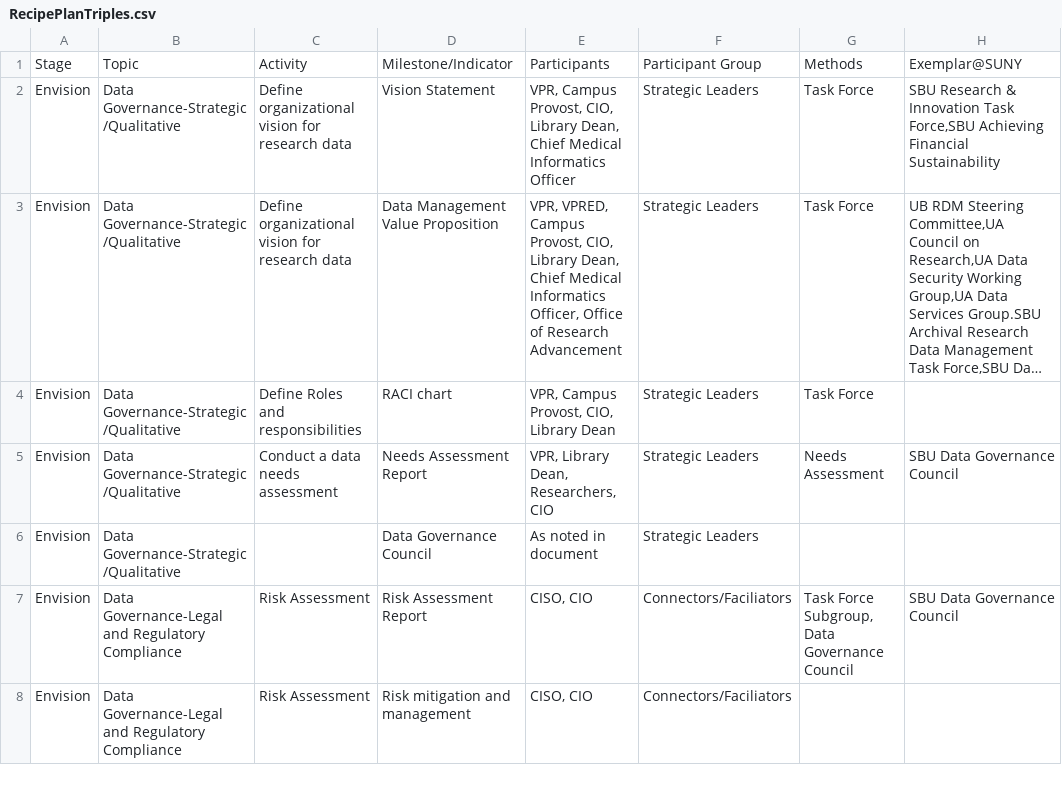
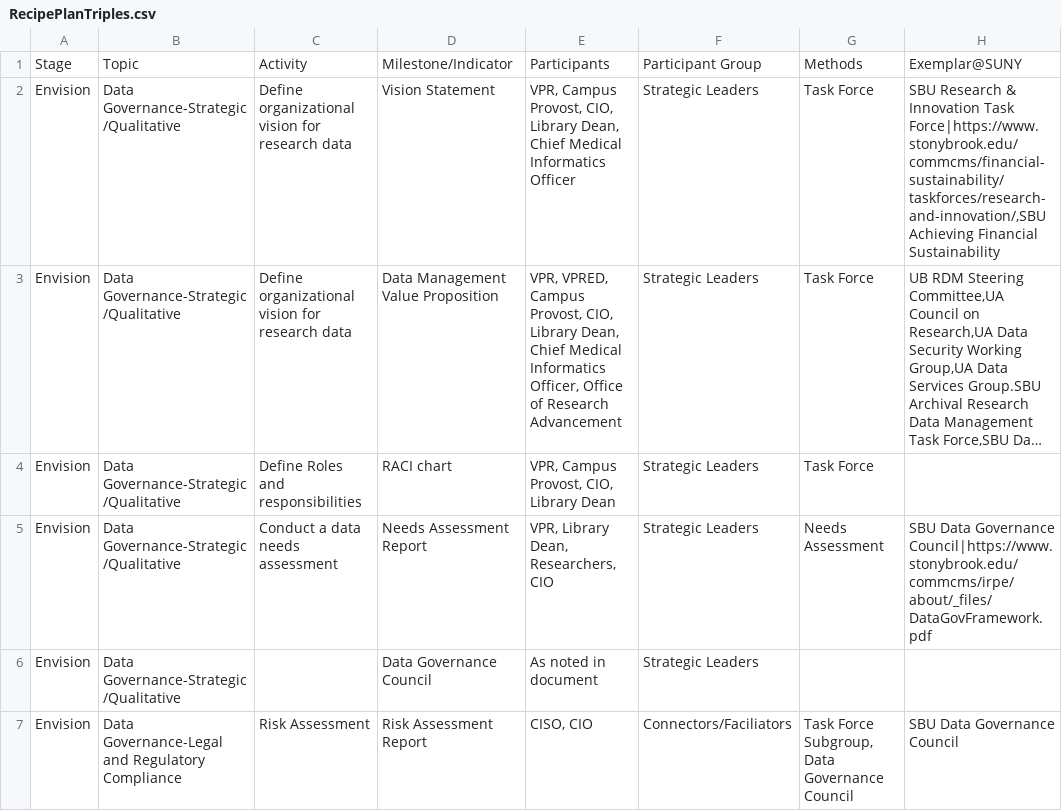
Before and after one commit to SUNYORIED/rdaf, a CSV file: RecipePlanTriples.csv, drawn as a sheet; only a part is shown; the shorter side is filled out with more unchanged rows; long unchanged cells end in …; the diff names each change by its address in the sheet, - before the commit and + after, or states it on an @@ line.

```diff
--- a/RecipePlanTriples.csv
+++ b/RecipePlanTriples.csv
-H2: …Innovation Task Force,SBU Achieving Financial…
+H2: …Innovation Task Force|https://www.stonybrook.edu/commcms/financial-sustainability/taskforces/research-and-innovation/,SBU Achieving Financial…
-H5: …Data Governance Council
+H5: …Data Governance Council|https://www.stonybrook.edu/commcms/irpe/about/_files/DataGovFramework.pdf
```
Also changed, not shown: 5 other files.
